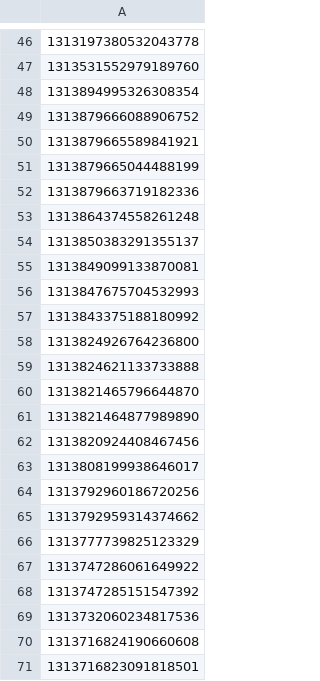
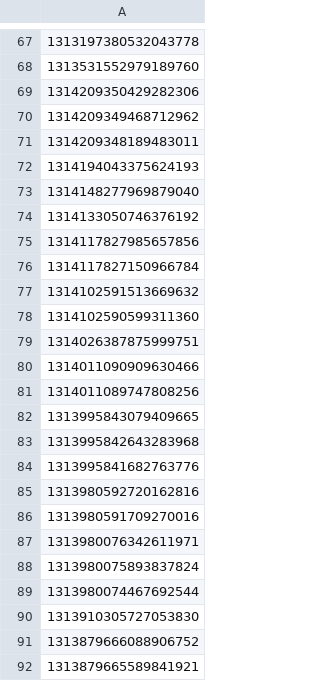
Before and after one commit to CIRL-UNC/CausalBot, a CSV file: pasttweets.csv, drawn as a sheet; only a part is shown, gaps mark what is left out; the shorter side is filled out with more unchanged rows; addresses are those after the commit; the diff covers the shown part only; the diff names each change by its address in the sheet, - before the commit and + after, or states it on an @@ line.

```diff
--- a/pasttweets.csv
+++ b/pasttweets.csv
-A69: 1313894995326308354
+A69: 1314209350429282306
+row 70: 1314209349468712962
+row 71: 1314209348189483011
+row 72: 1314194043375624193
+row 73: 1314148277969879040
+row 74: 1314133050746376192
+row 75: 1314117827985657856
+row 76: 1314117827150966784
+row 77: 1314102591513669632
+row 78: 1314102590599311360
+row 79: 1314026387875999751
+row 80: 1314011090909630466
+row 81: 1314011089747808256
+row 82: 1313995843079409665
+row 83: 1313995842643283968
+row 84: 1313995841682763776
+row 85: 1313980592720162816
+row 86: 1313980591709270016
+row 87: 1313980076342611971
+row 88: 1313980075893837824
+row 89: 1313980074467692544
+row 90: 1313910305727053830
```
Also changed, not shown: 23 added rows and 1 edited cell elsewhere in this file, 3 other files.
